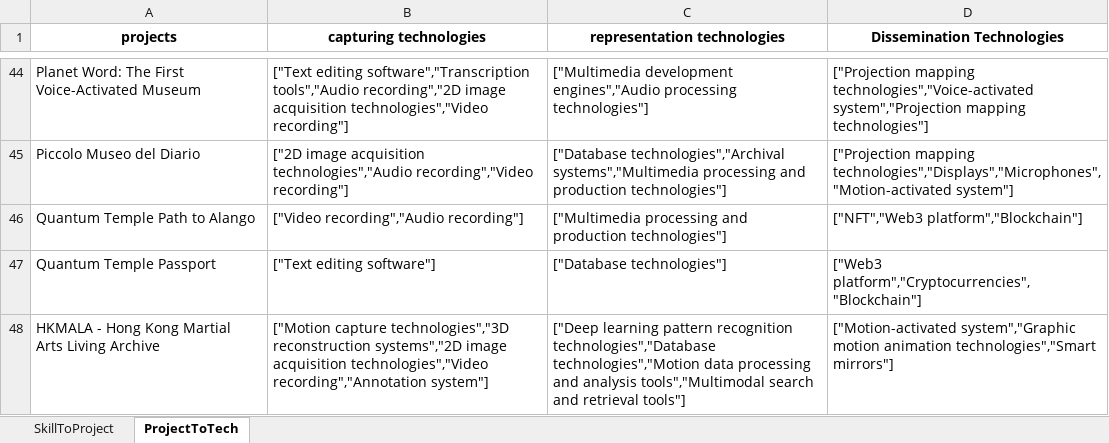
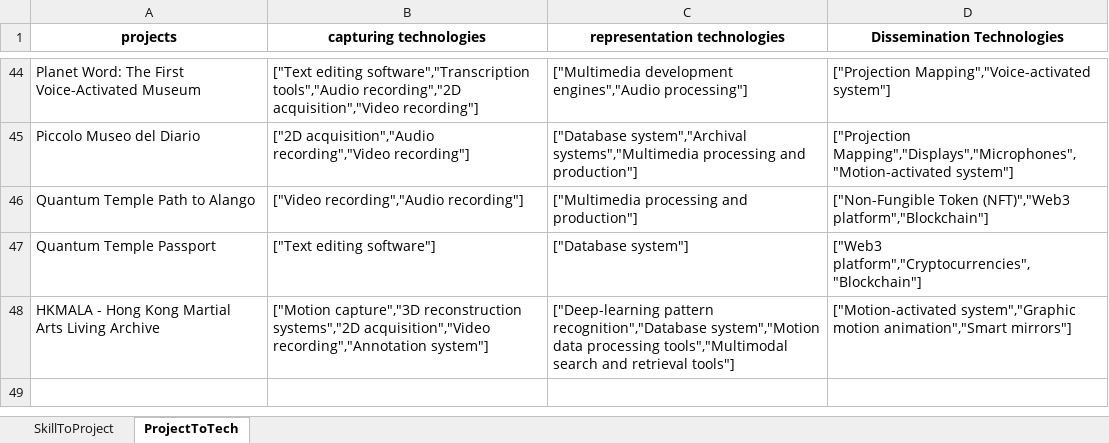
Before and after one commit to fre-denni/ICH_Atlas_Maps, an Excel workbook: data/download/Competences-Map-Dataset.xlsx, sheet ProjectToTech, drawn as a sheet; only a part is shown, gaps mark what is left out; values as stored, in another font and other column widths than the file's, no borders; the diff covers the shown part only; the diff names each change by its address in the sheet, - before the commit and + after, or states it on an @@ line.

Commit message:
Downloaded last data

```diff
--- a/data/download/Competences-Map-Dataset.xlsx (sheet ProjectToTech)
+++ b/data/download/Competences-Map-Dataset.xlsx (sheet ProjectToTech)
-B44 (capturing technologies): …tools","Audio recording","2D image acquisition technologies","Video recording"]
+B44 (capturing technologies): …tools","Audio recording","2D acquisition","Video recording"]
-C44 (representation technologies): …development engines","Audio processing technologies"]
+C44 (representation technologies): …development engines","Audio processing"]
-D44 (Dissemination Technologies): ["Projection mapping technologies","Voice-activated system","Projection mapping technologies"]
+D44 (Dissemination Technologies): ["Projection Mapping","Voice-activated system"]
-B45 (capturing technologies): ["2D image acquisition technologies","Audio recording","Video recording"]
+B45 (capturing technologies): ["2D acquisition","Audio recording","Video recording"]
-C45 (representation technologies): ["Database technologies","Archival systems","Multimedia processing and production technologies"]
+C45 (representation technologies): ["Database system","Archival systems","Multimedia processing and production"]
-D45 (Dissemination Technologies): ["Projection mapping technologies","Displays","Microphones","Motion-activated system"]
+D45 (Dissemination Technologies): ["Projection Mapping","Displays","Microphones","Motion-activated system"]
-C46 (representation technologies): …processing and production technologies"]
+C46 (representation technologies): …processing and production"]
-D46 (Dissemination Technologies): ["NFT","Web3 platform","Blockchain"]
+D46 (Dissemination Technologies): ["Non-Fungible Token (NFT)","Web3 platform","Blockchain"]
-C47 (representation technologies): ["Database technologies"]
+C47 (representation technologies): ["Database system"]
-B48 (capturing technologies): ["Motion capture technologies","3D reconstruction systems","2D image acquisition technologies","Video recording","Annotation system"]
+B48 (capturing technologies): ["Motion capture","3D reconstruction systems","2D acquisition","Video recording","Annotation system"]
-C48 (representation technologies): ["Deep learning pattern recognition technologies","Database technologies","Motion data processing and analysis tools","Multimodal search…
+C48 (representation technologies): ["Deep-learning pattern recognition","Database system","Motion data processing tools","Multimodal search…
-D48 (Dissemination Technologies): …system","Graphic motion animation technologies","Smart mirrors"]
+D48 (Dissemination Technologies): …system","Graphic motion animation","Smart mirrors"]
```
Also changed, not shown: 65 edited cells elsewhere in this sheet, sheet SkillToProject, 4 other files.
